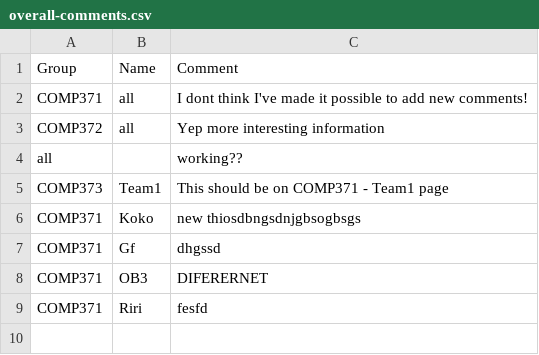
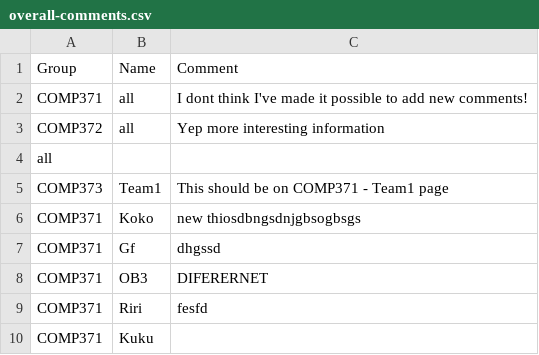
Before and after one commit to willMurrell/emotion-dashboard, a CSV file: SummerStudent/overall-comments.csv, drawn as a sheet.

```diff
--- a/SummerStudent/overall-comments.csv
+++ b/SummerStudent/overall-comments.csv
@@ -3,3 +3,3 @@ COMP371,all,I dont think I've made it possible to add new comments!
 COMP372,all,Yep more interesting information
-all,,working??
+all,,
 COMP373,Team1,This should be on COMP371 - Team1 page
@@ -9 +9,2 @@ COMP371,OB3,DIFERERNET
 COMP371,Riri,fesfd
+COMP371,Kuku,
```
Also changed, not shown: 7 other files.
